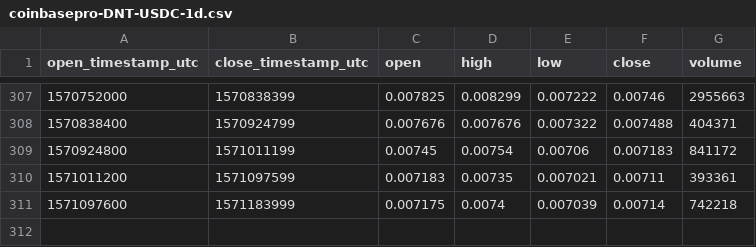
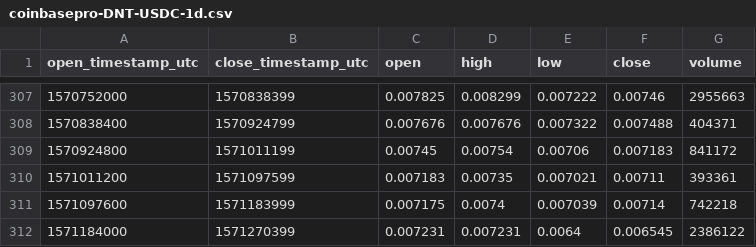
Before and after one commit to cryptobigbro/coinbasepro-DNT-USDC, a CSV file: coinbasepro-DNT-USDC-1d.csv, drawn as a sheet; only a part is shown, gaps mark what is left out; the diff names each change by its address in the sheet, - before the commit and + after, or states it on an @@ line.

```diff
--- a/coinbasepro-DNT-USDC-1d.csv
+++ b/coinbasepro-DNT-USDC-1d.csv
+row 312: 1571184000 | 1571270399 | 0.007231 | 0.007231 | 0.0064 | 0.006545 | 2386122
```
Also changed, not shown: coinbasepro-DNT-USDC-1h.csv, 1 other file.
